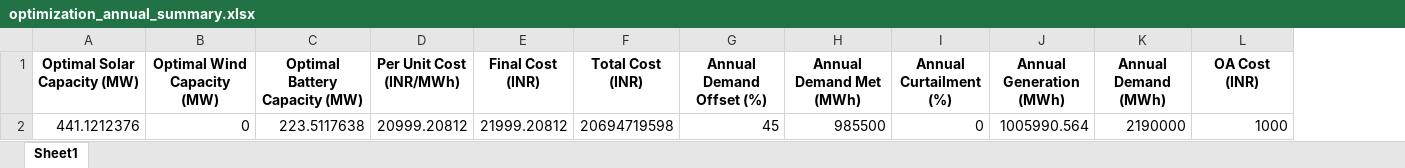
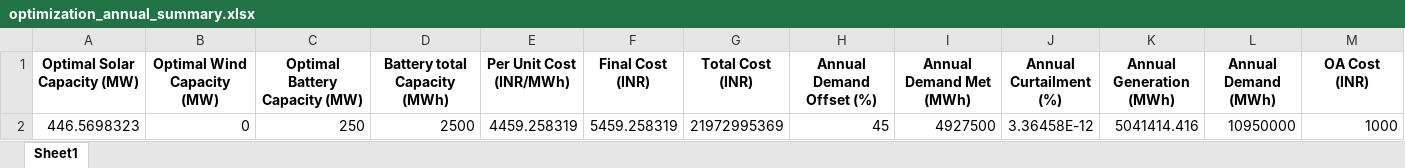
Before and after one commit to Aarupa/EXG-Optimization-model, an Excel workbook: optimization_annual_summary.xlsx, sheet Sheet1, drawn as a sheet; only a part is shown; values as stored, in another font and other column widths than the file's, no borders; removed rows and columns are numbered as before the commit, all else as after; rows hold the shown columns only; the diff names each change by its address in the sheet, - before the commit and + after, or states it on an @@ line.

Commit message:
5 year data testing

```diff
--- a/optimization_annual_summary.xlsx (sheet Sheet1)
+++ b/optimization_annual_summary.xlsx (sheet Sheet1)
+column D (Battery total Capacity (MWh)), empty
-row 2: 441.1212376 | 0 | 223.5117638 | 20999.20812 | 21999.20812 | 20694719598 | 45 | 985500 | 0 | 1005990.564 | 2190000 | 1000
+row 2: 446.5698323 | 0 | 250 | 2500 | 4459.258319 | 5459.258319 | 21972995369 | 45 | 4927500 | 3.36458E-12 | 5041414.416 | 10950000 | 1000
```
Also changed, not shown: 5 other files.
